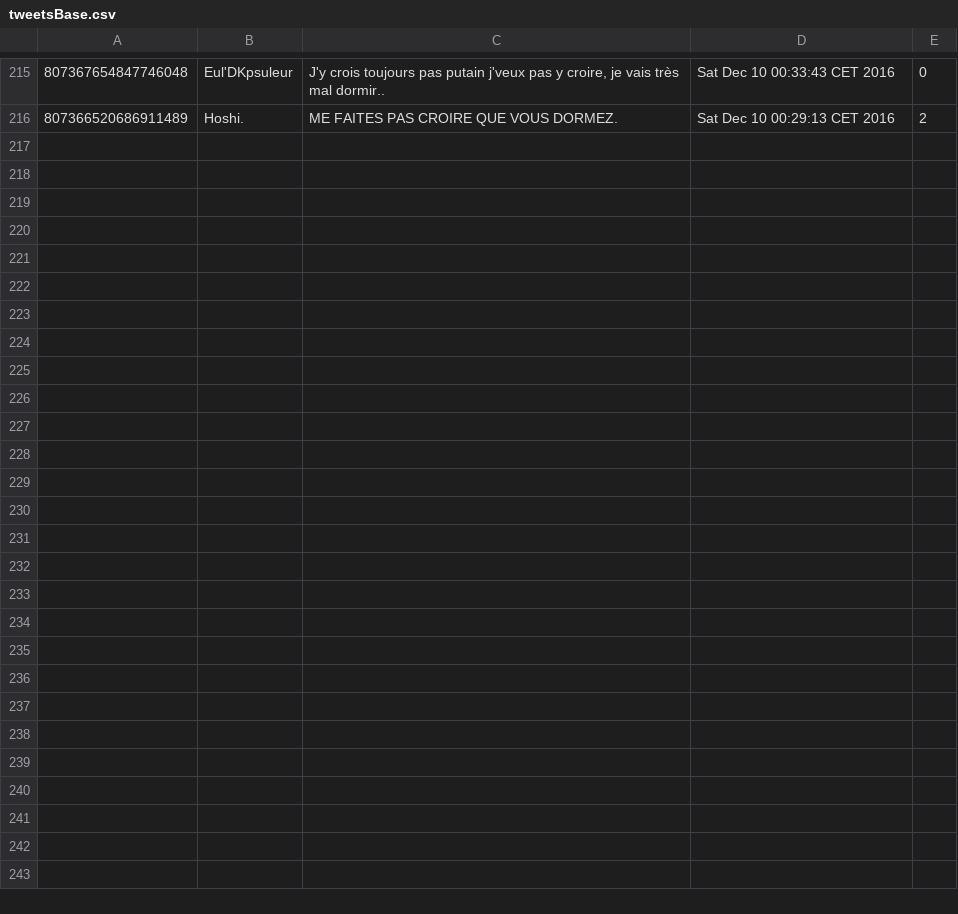
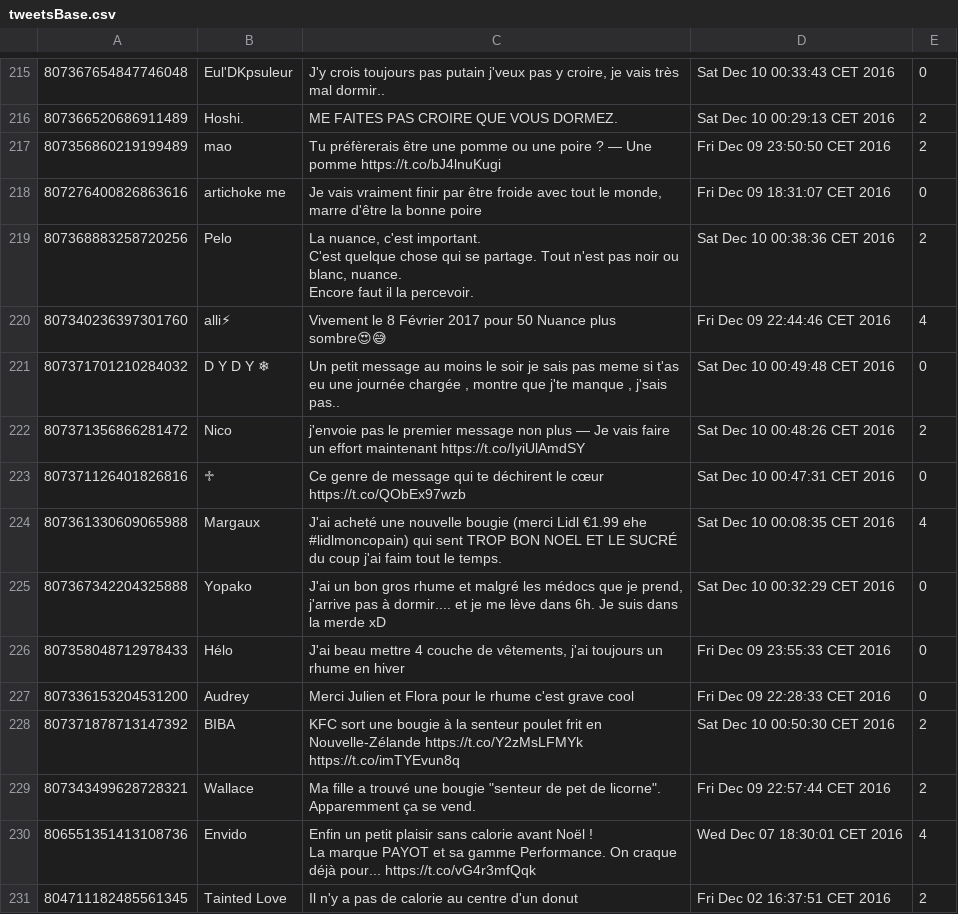
Before and after one commit to altor/twitter-analyse, a CSV file: tweetsBase.csv, drawn as a sheet; only a part is shown, gaps mark what is left out; ↵ is a line break in a cell; the diff names each change by its address in the sheet, - before the commit and + after, or states it on an @@ line.

Commit message:
ajout de tweet

```diff
--- a/tweetsBase.csv
+++ b/tweetsBase.csv
+row 217: 807356860219199489 | mao | Tu préfèrerais être une pomme ou une poire ? — Une pomme https://t.co/bJ4lnuKugi | Fri Dec 09 23:50:50 CET 2016 | 2
+row 218: 807276400826863616 | artichoke me | Je vais vraiment finir par être froide avec tout le monde, marre d'être la bonne poire | Fri Dec 09 18:31:07 CET 2016 | 0
+row 219: 807368883258720256 | Pelo | La nuance, c'est important. ↵ C'est quelque chose qui se partage. Tout n'est pas noir ou blanc, nuance. ↵ Encore faut il la percevoir. | Sat Dec 10 00:38:36 CET 2016 | 2
+row 220: 807340236397301760 | alli⚡ | Vivement le 8 Février 2017 pour 50 Nuance plus sombre😍😅 | Fri Dec 09 22:44:46 CET 2016 | 4
+row 221: 807371701210284032 | D Y D Y ❄ | Un petit message au moins le soir je sais pas meme si t'as eu une journée chargée , montre que j'te manque , j'sais pas.. | Sat Dec 10 00:49:48 CET 2016 | 0
+row 222: 807371356866281472 | Nico | j'envoie pas le premier message non plus — Je vais faire un effort maintenant https://t.co/IyiUlAmdSY | Sat Dec 10 00:48:26 CET 2016 | 2
+row 223: 807371126401826816 | ♱ | Ce genre de message qui te déchirent le cœur https://t.co/QObEx97wzb | Sat Dec 10 00:47:31 CET 2016 | 0
+row 224: 807361330609065988 | Margaux | J'ai acheté une nouvelle bougie (merci Lidl €1.99 ehe #lidlmoncopain) qui sent TROP BON NOEL ET LE SUCRÉ du coup j'ai faim tout le temps. | Sat Dec 10 00:08:35 CET 2016 | 4
+row 225: 807367342204325888 | Yopako | J'ai un bon gros rhume et malgré les médocs que je prend, j'arrive pas à dormir.... et je me lève dans 6h. Je suis dans la merde xD | Sat Dec 10 00:32:29 CET 2016 | 0
+row 226: 807358048712978433 | Hélo | J'ai beau mettre 4 couche de vêtements, j'ai toujours un rhume en hiver | Fri Dec 09 23:55:33 CET 2016 | 0
+row 227: 807336153204531200 | Audrey | Merci Julien et Flora pour le rhume c'est grave cool | Fri Dec 09 22:28:33 CET 2016 | 0
+row 228: 807371878713147392 | BIBA | KFC sort une bougie à la senteur poulet frit en Nouvelle-Zélande https://t.co/Y2zMsLFMYk https://t.co/imTYEvun8q | Sat Dec 10 00:50:30 CET 2016 | 2
+row 229: 807343499628728321 | Wallace | Ma fille a trouvé une bougie "senteur de pet de licorne". Apparemment ça se vend. | Fri Dec 09 22:57:44 CET 2016 | 2
+row 230: 806551351413108736 | Envido | Enfin un petit plaisir sans calorie avant Noël ! ↵ La marque PAYOT et sa gamme Performance. On craque déjà pour... https://t.co/vG4r3mfQqk | Wed Dec 07 18:30:01 CET 2016 | 4
+row 231: 804711182485561345 | Tainted Love | Il n'y a pas de calorie au centre d'un donut | Fri Dec 02 16:37:51 CET 2016 | 2
```
